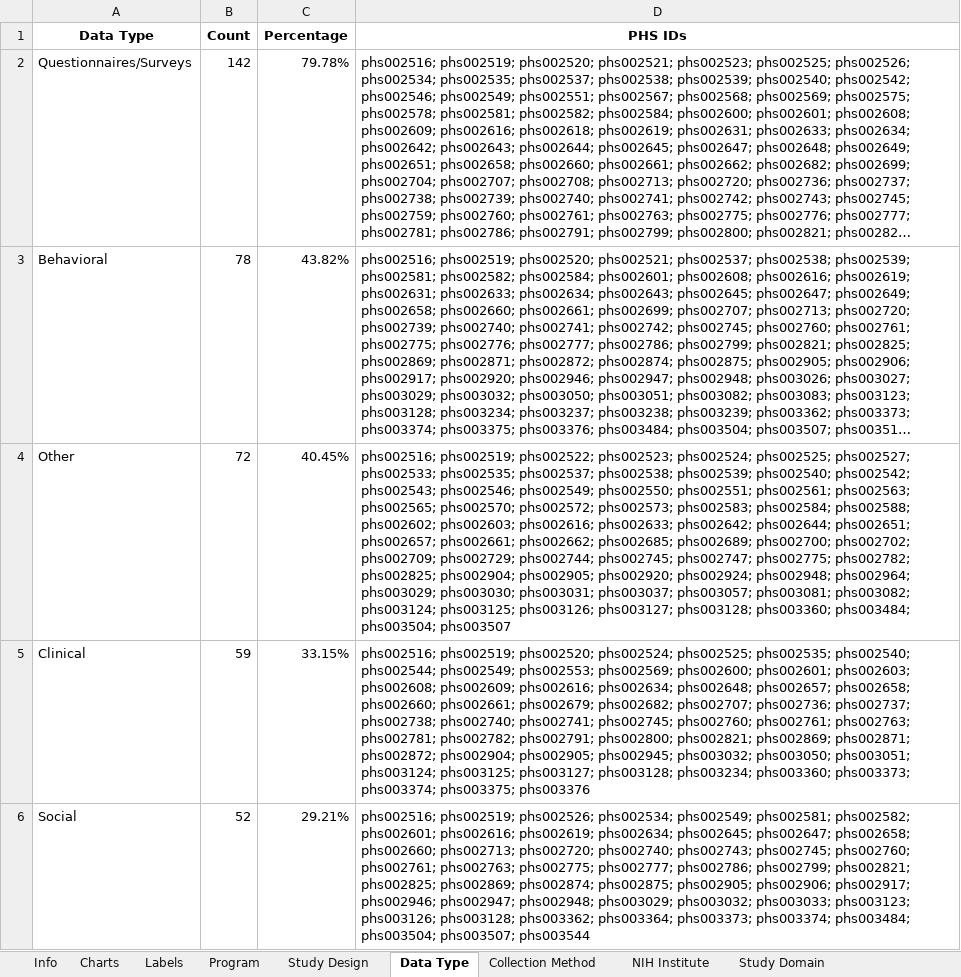
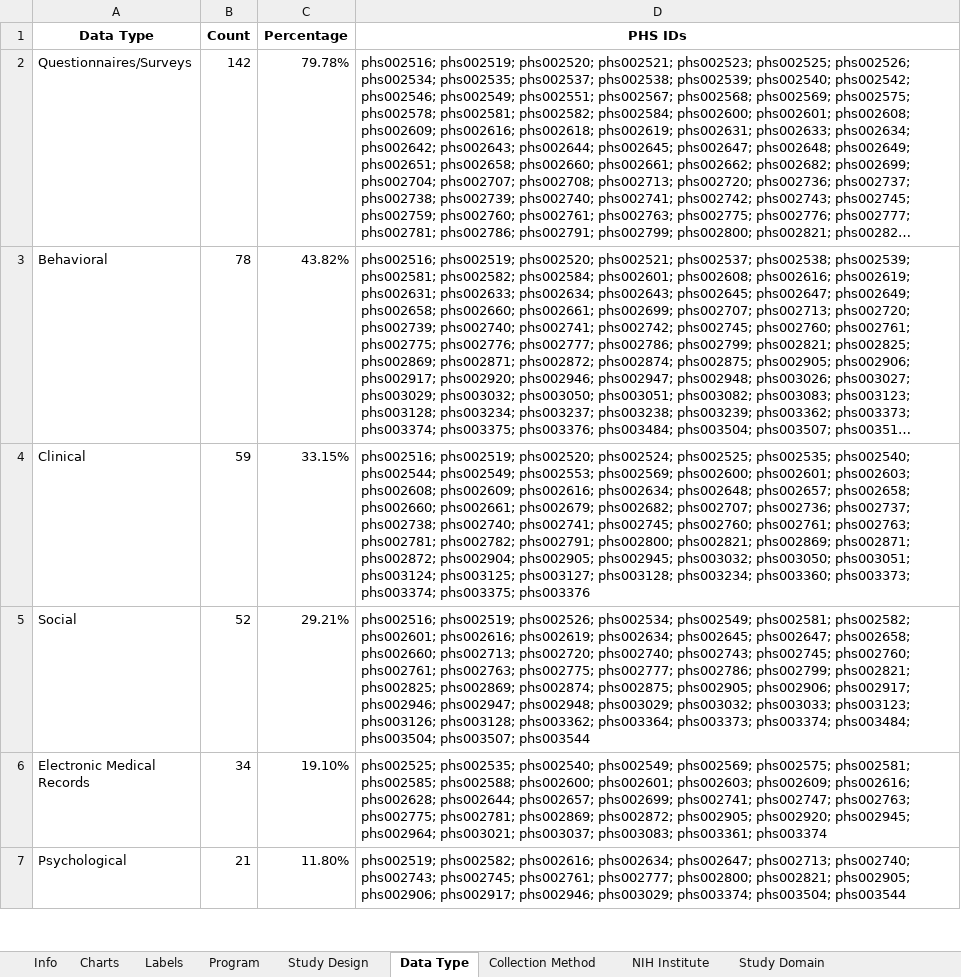
Before and after one commit to bmir-radx/radx-reporter, an Excel workbook: reports/2024-05-30 - RADx Data Hub Content Report.xlsx, sheet Data Type, drawn as a sheet; only a part is shown; the shorter side is filled out with more unchanged rows; long unchanged cells end in …; values as stored, in another font and other column widths than the file's, no borders; the diff names each change by its address in the sheet, - before the commit and + after, or states it on an @@ line.

Commit message:
updated reporting to omit some deprecated labels and removed OTHER and UNKNOWN labels in the basic report

```diff
--- a/reports/2024-05-30 - RADx Data Hub Content Report.xlsx (sheet Data Type)
+++ b/reports/2024-05-30 - RADx Data Hub Content Report.xlsx (sheet Data Type)
-row 4: Other | 72 | 40.45% | phs002516; phs002519; phs002522; phs002523; phs002524; phs002525; phs002527; phs002533; phs002535; phs002537; phs002538; phs002539; phs002540; phs002542; phs002543; phs002546; phs002549; phs002550; phs002551; phs002561; phs002563; phs002565; phs002570; phs002572; phs002573; phs002583; phs002584; phs002588; phs002602; phs002603; phs002616; phs002633; phs002642; phs002644; phs002651; phs002657; phs002661; phs002662; phs002685; phs002689; phs002700; phs002702; phs002709; phs002729; phs002744; phs002745; phs002747; phs002775; phs002782; phs002825; phs002904; phs002905; phs002920; phs002924; phs002948; phs002964; phs003029; phs003030; phs003031; phs003037; phs003057; phs003081; phs003082; phs003124; phs003125; phs003126; phs003127; phs003128; phs003360; phs003484; phs003504; phs003507
```
Also changed, not shown: sheet Labels, sheet NIH Institute, sheet Study Design, sheet Collection Method, charts or pictures, reports/2024-05-30 - RADx Data Hub Content Report Semantic.xlsx, 3 other files.
